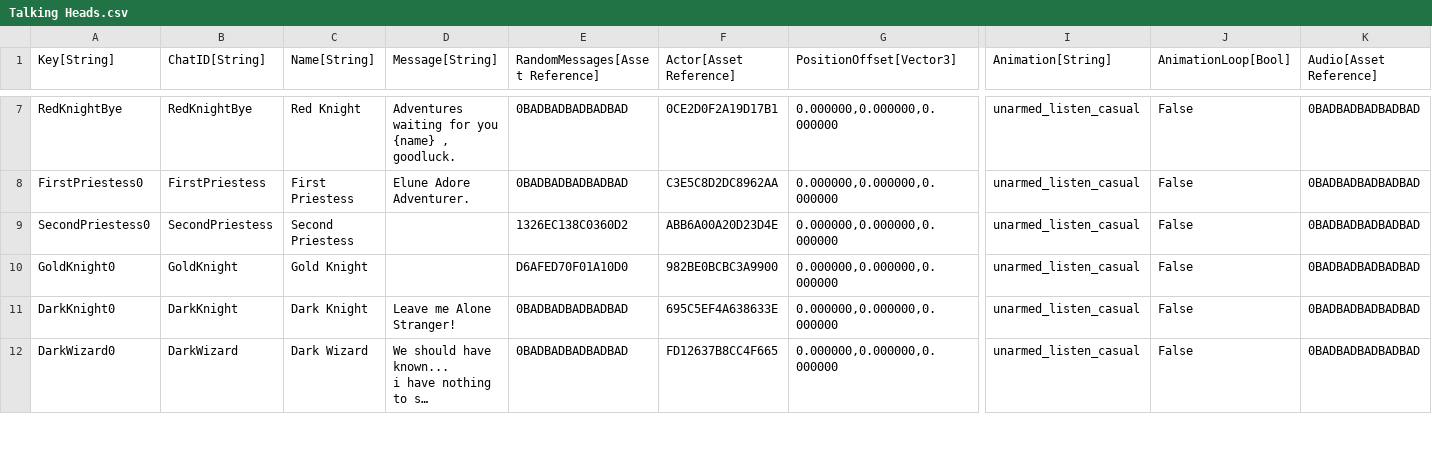
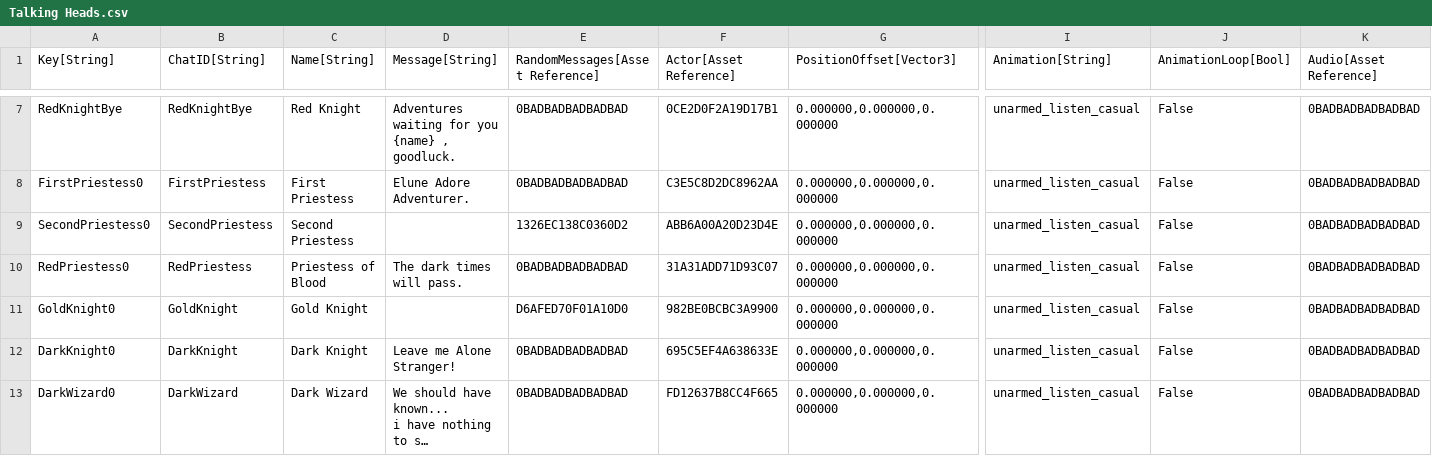
Before and after one commit to Kibrisli/CoryPrian, a CSV file: Framework/Data/DataTables/Talking Heads.csv, drawn as a sheet; only a part is shown, gaps mark what is left out; long unchanged cells end in …; rows hold the shown columns only; the diff names each change by its address in the sheet, - before the commit and + after, or states it on an @@ line.

```diff
--- a/Framework/Data/DataTables/Talking Heads.csv
+++ b/Framework/Data/DataTables/Talking Heads.csv
+row 10: RedPriestess0 | RedPriestess | Priestess of Blood | The dark times will pass. | 0BADBADBADBADBAD | 31A31ADD71D93C07 | 0.000000,0.000000,0.000000 | unarmed_listen_casual | False | 0BADBADBADBADBAD
```
Also changed, not shown: 16 other files.
